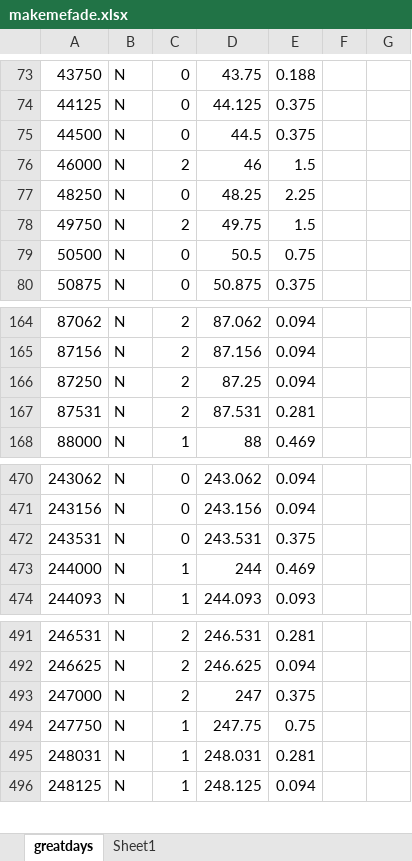
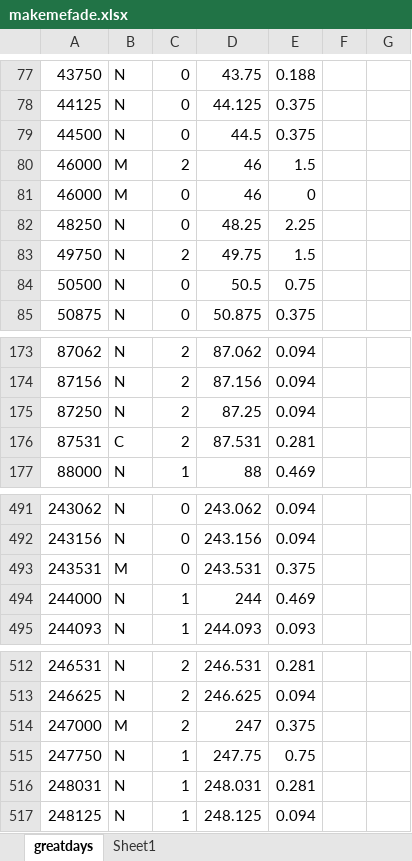
Before and after one commit to Ben-Coombes/Rhythm-Road, an Excel workbook: Assets/Resources/Make Me Fade/makemefade.xlsx, sheet greatdays, drawn as a sheet; only a part is shown, gaps mark what is left out; values as stored, in another font and other column widths than the file's, no borders; addresses are those after the commit; the diff covers the shown part only; the diff names each change by its address in the sheet, - before the commit and + after, or states it on an @@ line.

```diff
--- a/Assets/Resources/Make Me Fade/makemefade.xlsx (sheet greatdays)
+++ b/Assets/Resources/Make Me Fade/makemefade.xlsx (sheet greatdays)
-B80: N
+B80: M
+row 81: 46000 | M | 0 | 46 | 0
-B176: N
+B176: C
-B493: N
+B493: M
-B514: N
+B514: M
```
Also changed, not shown: 21 added rows and 10 edited cells elsewhere in this sheet, formulas that keep their value, 1 other file.
